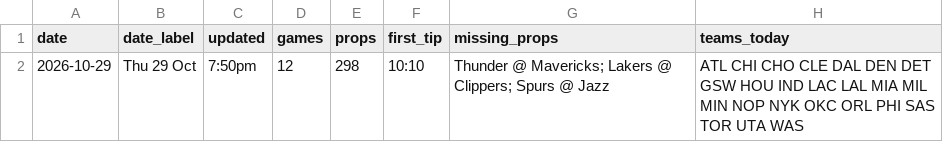
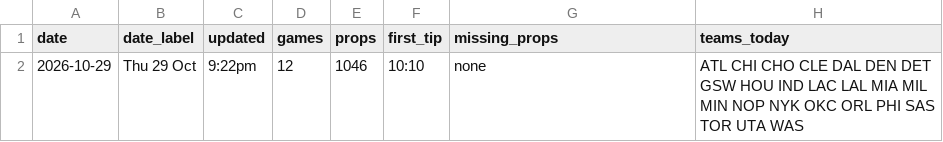
Before and after one commit to andrewkyriacou1993-lang/claudiopunt, a CSV file: data/meta_next.csv, drawn as a sheet.

```diff
--- a/data/meta_next.csv
+++ b/data/meta_next.csv
@@ -1,2 +1,2 @@
 date,date_label,updated,games,props,first_tip,missing_props,teams_today
-2026-10-29,Thu 29 Oct,7:50pm,12,298,10:10,Thunder @ Mavericks; Lakers @ Clippers; Spurs @ Jazz,ATL CHI CHO CLE DAL DEN DET GSW HOU IND LAC LAL MIA MIL MIN NOP NYK OKC ORL PHI SAS TOR UTA WAS
+2026-10-29,Thu 29 Oct,9:22pm,12,1046,10:10,none,ATL CHI CHO CLE DAL DEN DET GSW HOU IND LAC LAL MIA MIL MIN NOP NYK OKC ORL PHI SAS TOR UTA WAS
```
Also changed, not shown: data/games_next.csv, data/history.csv, 7 other files.
